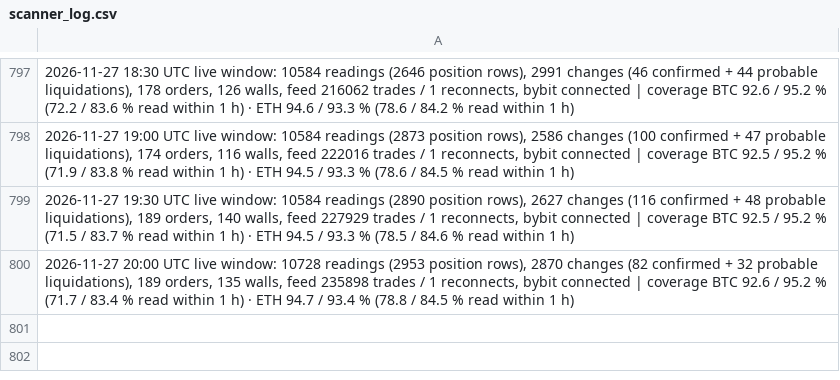
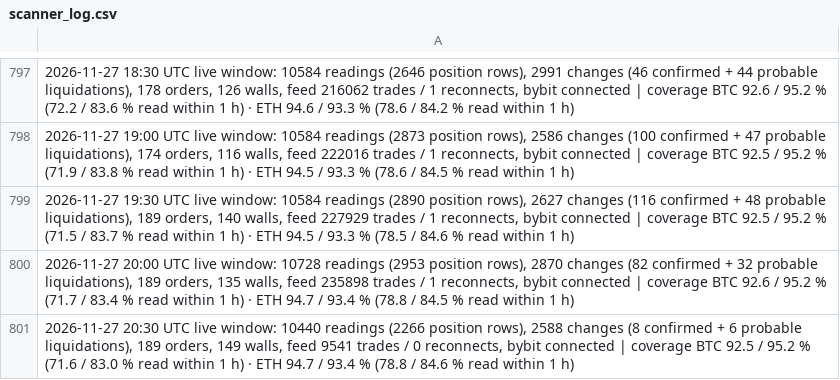
Before and after one commit to extraicy/btc-journal-data, a CSV file: data/scanner_log.csv, drawn as a sheet; only a part is shown, gaps mark what is left out; the diff names each change by its address in the sheet, - before the commit and + after, or states it on an @@ line.

```diff
--- a/data/scanner_log.csv
+++ b/data/scanner_log.csv
+row 801: 2026-11-27 20:30 UTC live window: 10440 readings (2266 position rows), 2588 changes (8 confirmed + 6 probable liquidations), 189 orders, 149 walls, feed 9541 trades / 0 reconnects, bybit connected | coverage BTC 92.5 / 95.2 % (71.6 / 83.0 % read within 1 h) · ETH 94.7 / 93.4 % (78.8 / 84.6 % read within 1 h)
```
Also changed, not shown: data/collector/deribit_summary.csv, data/intelligence.csv, 24 other files.
